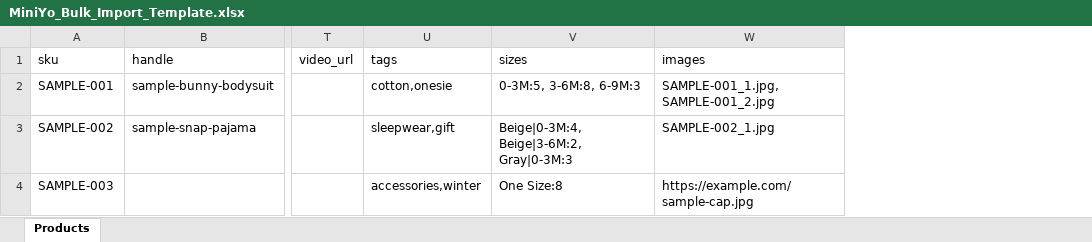
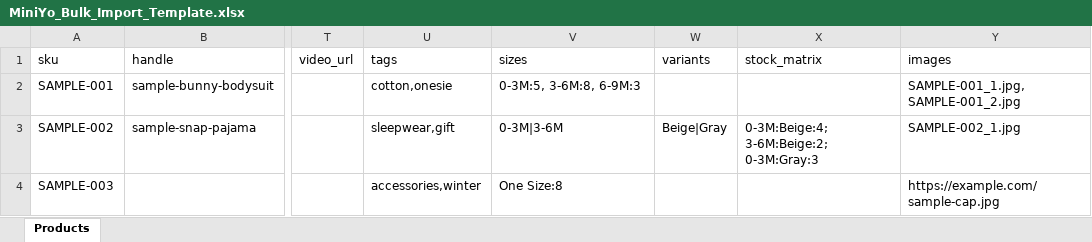
Before and after one commit to omrankasaa-netizen/MiniYo-Base44-based, an Excel workbook: docs/bulk-import/MiniYo_Bulk_Import_Template.xlsx, sheet Products, drawn as a sheet; only a part is shown, gaps mark what is left out; values as stored, in another font and other column widths than the file's, no borders; the diff names each change by its address in the sheet, - before the commit and + after, or states it on an @@ line.

Commit message:
Rebuild size/variant axes: separate Size×Variant grid, 3-column import, disable invalid combos on PDP (#31)
- Importer: add `variants` + `stock_matrix` columns and parseStockMatrix
  (explicit size:variant:qty triples, no cartesian phantoms; legacy
  color|size:stock still parsed as fallback). DB field `color` unchanged.
- Admin editor: rename second axis to "Variant"; grid only exposes inputs
  for offered (size,variant) pairs, others render a clickable "—".
- PDP: per-(size,variant) stock resolution disables unavailable options
  given the current selection; customer-facing "Color" renamed to "Variant".
- Regenerate bulk-import templates + docs in lockstep.

Co-authored-by: Omran Kassaa <omraniik@gmail.com>

```diff
--- a/docs/bulk-import/MiniYo_Bulk_Import_Template.xlsx (sheet Products)
+++ b/docs/bulk-import/MiniYo_Bulk_Import_Template.xlsx (sheet Products)
+column W (variants), row 3: Beige|Gray
+column X (stock_matrix), row 3: 0-3M:Beige:4; 3-6M:Beige:2; 0-3M:Gray:3
-V3 (sizes): Beige|0-3M:4, Beige|3-6M:2, Gray|0-3M:3
+V3 (sizes): 0-3M|3-6M
```
Also changed, not shown: 6 other files.
